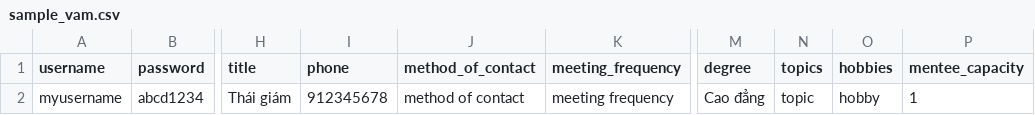
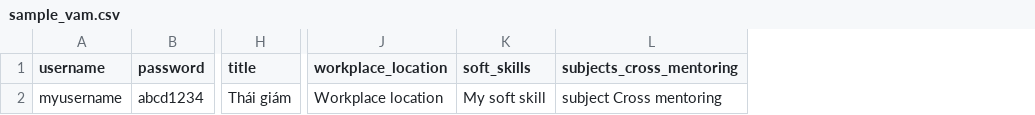
Before and after one commit to TDAK1509/vam-mentortee, a CSV file: assets/csv/sample_vam.csv, drawn as a sheet; only a part is shown, gaps mark what is left out; removed rows and columns are numbered as before the commit, all else as after; the diff names each change by its address in the sheet, - before the commit and + after, or states it on an @@ line.

Commit message:
Update csv sample

```diff
--- a/assets/csv/sample_vam.csv
+++ b/assets/csv/sample_vam.csv
-column I (phone), row 2: 912345678
-column J (method_of_contact), row 2: method of contact
-column K (meeting_frequency), row 2: meeting frequency
-column M (degree), row 2: Cao đẳng
-column N (topics), row 2: topic
-column O (hobbies), row 2: hobby
-column P (mentee_capacity), row 2: 1
+column J (workplace_location), row 2: Workplace location
+column K (soft_skills), row 2: My soft skill
+column L (subjects_cross_mentoring), row 2: subject Cross mentoring
```
